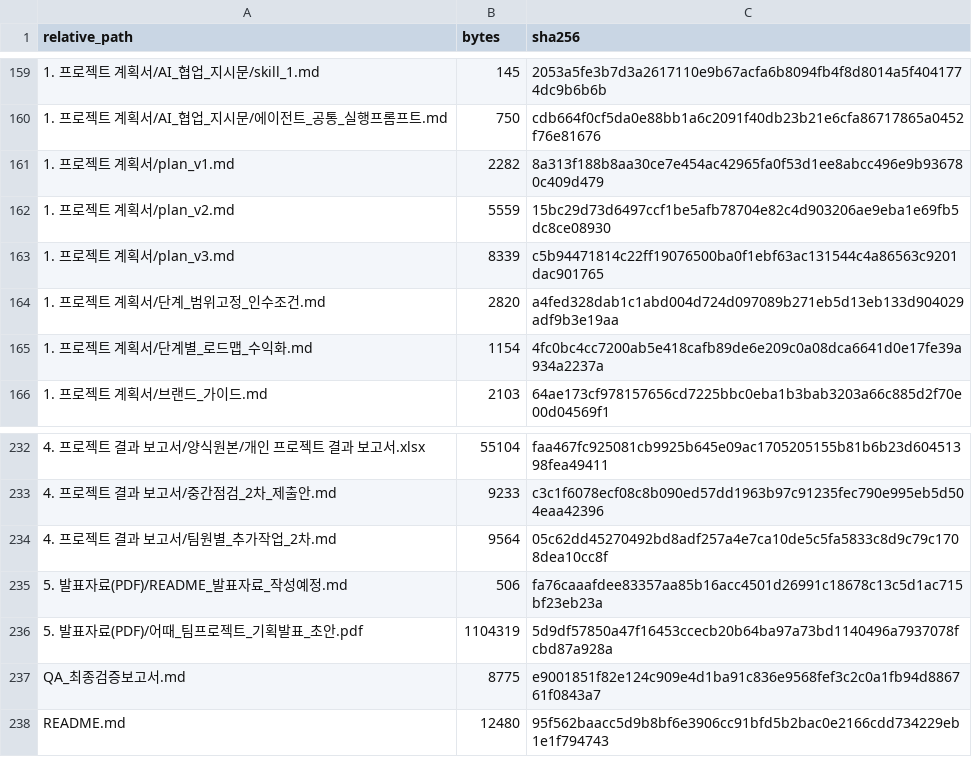
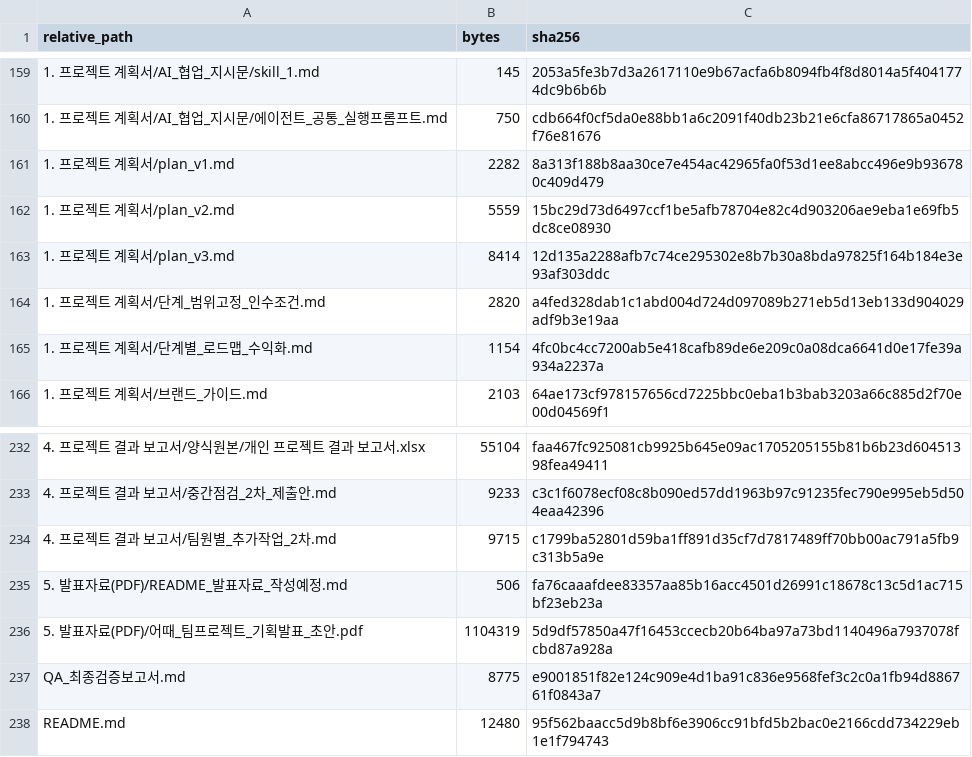
Before and after one commit to sterran123/eottae, a CSV file: FILE_INDEX.csv, drawn as a sheet; only a part is shown, gaps mark what is left out.

```diff
--- a/FILE_INDEX.csv
+++ b/FILE_INDEX.csv
@@ -162,3 +162,3 @@
 1. 프로젝트 계획서/plan_v2.md,5559,15bc29d73d6497ccf1be5afb78704e82c4d903206ae9eba1e69fb5dc8ce08930
-1. 프로젝트 계획서/plan_v3.md,8339,c5b94471814c22ff19076500ba0f1ebf63ac131544c4a86563c9201dac901765
+1. 프로젝트 계획서/plan_v3.md,8414,12d135a2288afb7c74ce295302e8b7b30a8bda97825f164b184e3e93af303ddc
 1. 프로젝트 계획서/단계_범위고정_인수조건.md,2820,a4fed328dab1c1abd004d724d097089b271eb5d13eb133d904029adf9b3e19aa
@@ -233,3 +233,3 @@
 4. 프로젝트 결과 보고서/중간점검_2차_제출안.md,9233,c3c1f6078ecf08c8b090ed57dd1963b97c91235fec790e995eb5d504eaa42396
-4. 프로젝트 결과 보고서/팀원별_추가작업_2차.md,9564,05c62dd45270492bd8adf257a4e7ca10de5c5fa5833c8d9c79c1708dea10cc8f
+4. 프로젝트 결과 보고서/팀원별_추가작업_2차.md,9715,c1799ba52801d59ba1ff891d35cf7d7817489ff70bb00ac791a5fb9c313b5a9e
 5. 발표자료(PDF)/README_발표자료_작성예정.md,506,fa76caaafdee83357aa85b16acc4501d26991c18678c13c5d1ac715bf23eb23a
```
Also changed, not shown: 3 other files.
